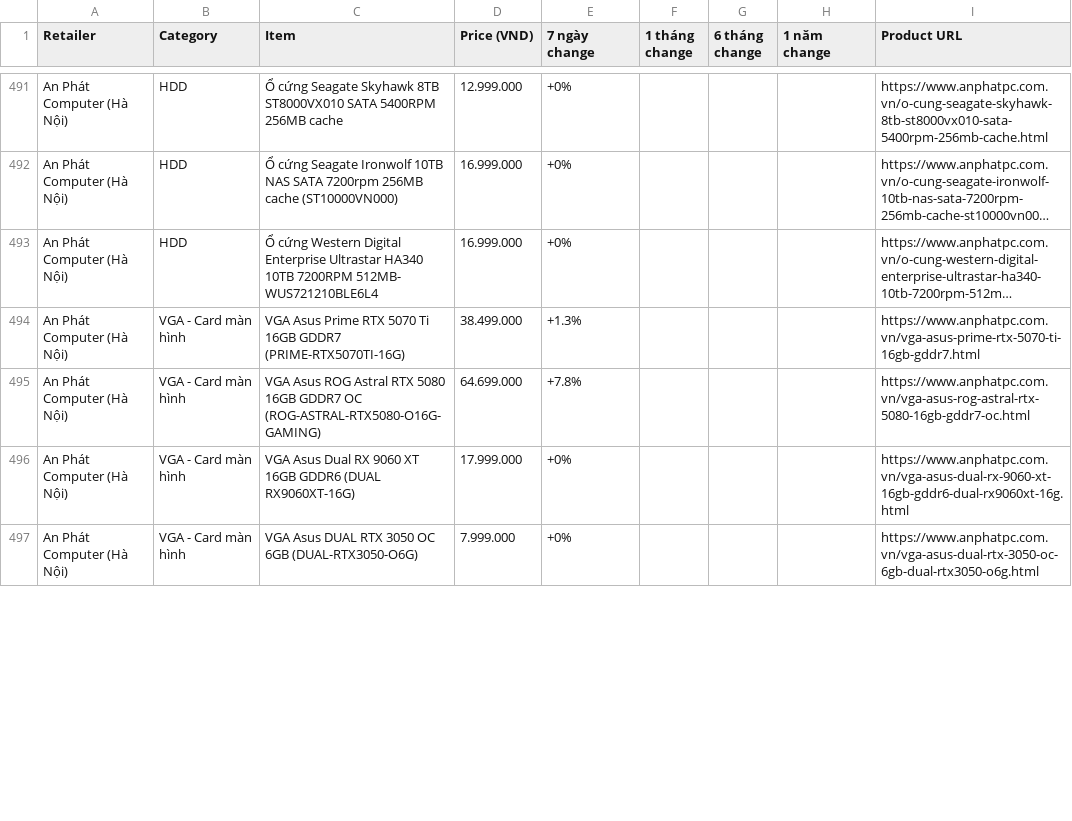
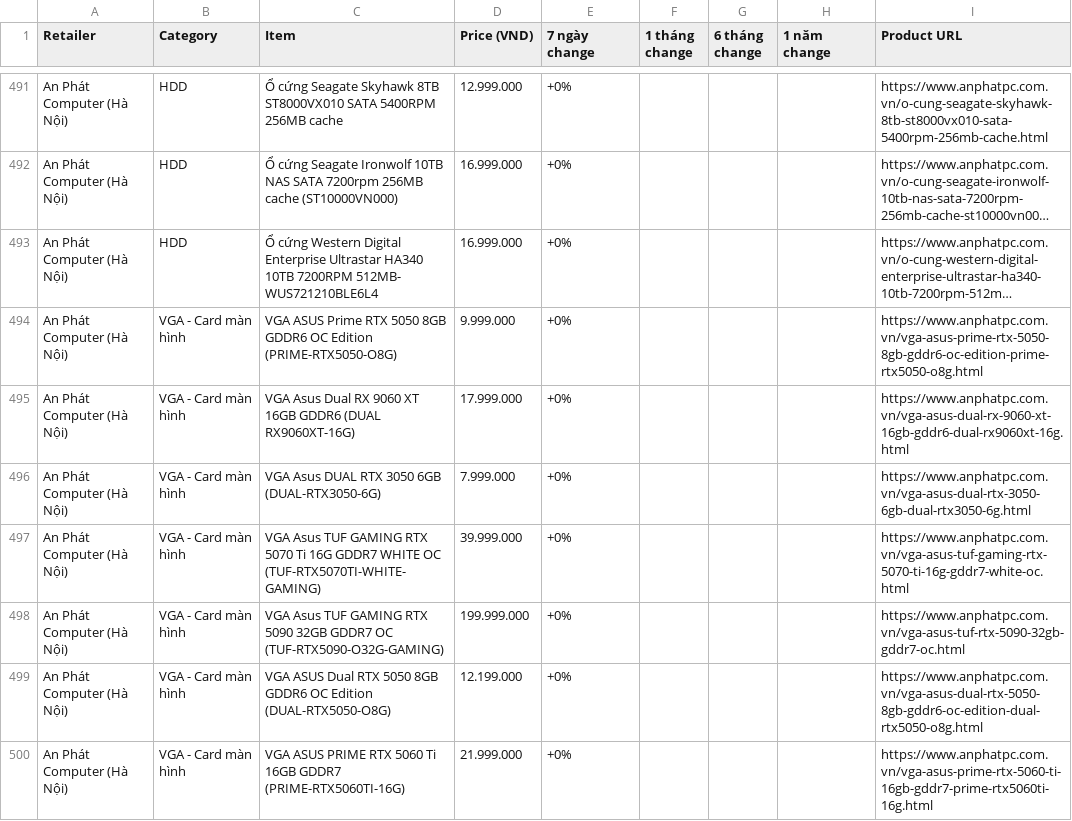
Before and after one commit to tuongphanbase/tech-price-mailer, a CSV file: docs/price_history_latest.csv, drawn as a sheet; only a part is shown, gaps mark what is left out; the shorter side is filled out with more unchanged rows; long unchanged cells end in …; removed rows and columns are numbered as before the commit, all else as after; the diff covers the shown part only; the diff names each change by its address in the sheet, - before the commit and + after, or states it on an @@ line.

```diff
--- a/docs/price_history_latest.csv
+++ b/docs/price_history_latest.csv
-C494 (Item): VGA Asus Prime RTX 5070 Ti 16GB GDDR7 (PRIME-RTX5070TI-16G)
+C494 (Item): VGA ASUS Prime RTX 5050 8GB GDDR6 OC Edition (PRIME-RTX5050-O8G)
-D494 (Price (VND)): 38.499.000
+D494 (Price (VND)): 9.999.000
-E494 (7 ngày change): +1.3%
+E494 (7 ngày change): +0%
-I494 (Product URL): https://www.anphatpc.com.vn/vga-asus-prime-rtx-5070-ti-16gb-gddr7.html
+I494 (Product URL): https://www.anphatpc.com.vn/vga-asus-prime-rtx-5050-8gb-gddr6-oc-edition-prime-rtx5050-o8g.html
-row 495: An Phát Computer (Hà Nội) | VGA - Card màn hình | VGA Asus ROG Astral RTX 5080 16GB GDDR7 OC (ROG-ASTRAL-RTX5080-O16G-GAMING) | 64.699.000 | +7.8% |  |  |  | https://www.anphatpc.com.vn/vga-asus-rog-astral-rtx-5080-16gb-gddr7-oc.html
+row 496: An Phát Computer (Hà Nội) | VGA - Card màn hình | VGA Asus DUAL RTX 3050 6GB (DUAL-RTX3050-6G) | 7.999.000 | +0% |  |  |  | https://www.anphatpc.com.vn/vga-asus-dual-rtx-3050-6gb-dual-rtx3050-6g.html
+row 497: An Phát Computer (Hà Nội) | VGA - Card màn hình | VGA Asus TUF GAMING RTX 5070 Ti 16G GDDR7 WHITE OC (TUF-RTX5070TI-WHITE-GAMING) | 39.999.000 | +0% |  |  |  | https://www.anphatpc.com.vn/vga-asus-tuf-gaming-rtx-5070-ti-16g-gddr7-white-oc.html
+row 498: An Phát Computer (Hà Nội) | VGA - Card màn hình | VGA Asus TUF GAMING RTX 5090 32GB GDDR7 OC (TUF-RTX5090-O32G-GAMING) | 199.999.000 | +0% |  |  |  | https://www.anphatpc.com.vn/vga-asus-tuf-rtx-5090-32gb-gddr7-oc.html
@@ row 498 moved to row 499: An Phát Computer (Hà Nội) @@
+row 500: An Phát Computer (Hà Nội) | VGA - Card màn hình | VGA ASUS PRIME RTX 5060 Ti 16GB GDDR7 (PRIME-RTX5060TI-16G) | 21.999.000 | +0% |  |  |  | https://www.anphatpc.com.vn/vga-asus-prime-rtx-5060-ti-16gb-gddr7-prime-rtx5060ti-16g.html
```
Also changed, not shown: 4 added rows, 7 removed rows, 3 moved rows and 9 edited cells elsewhere in this file, 9 other files.
